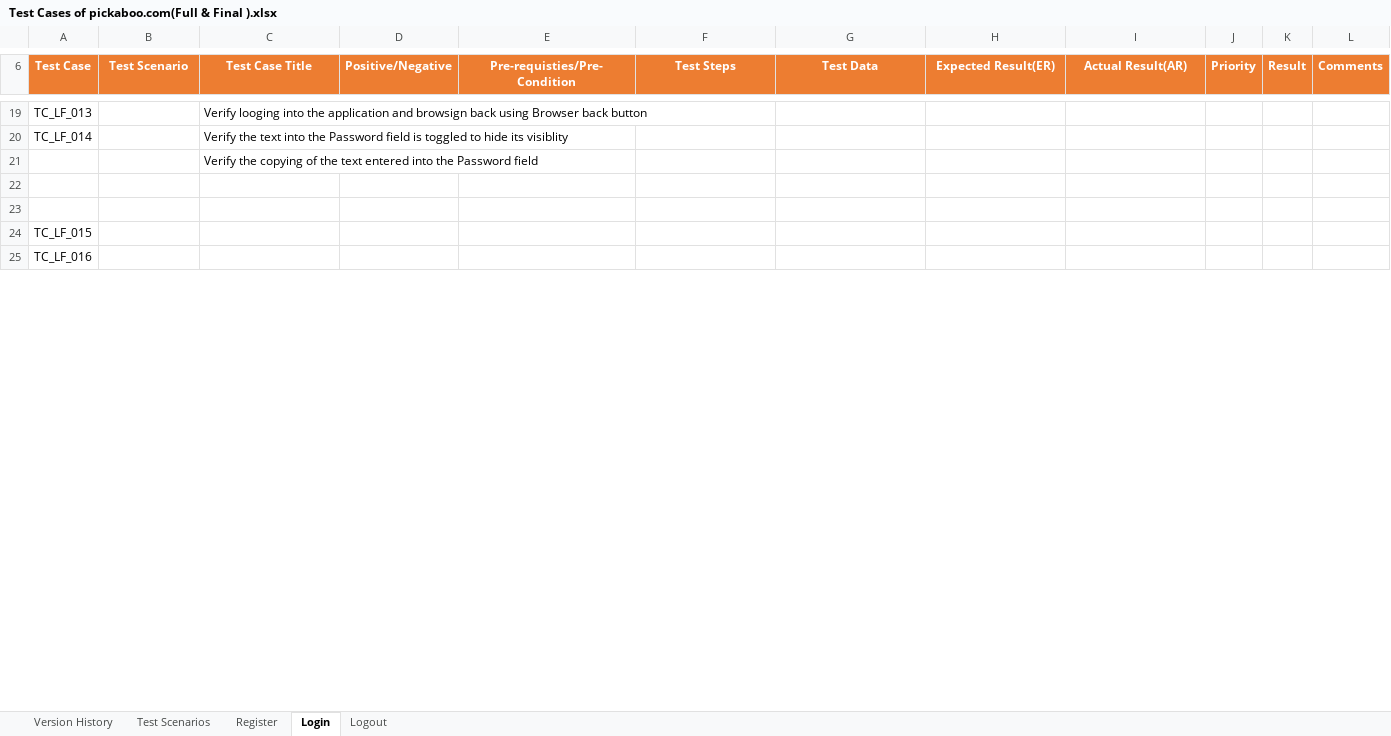
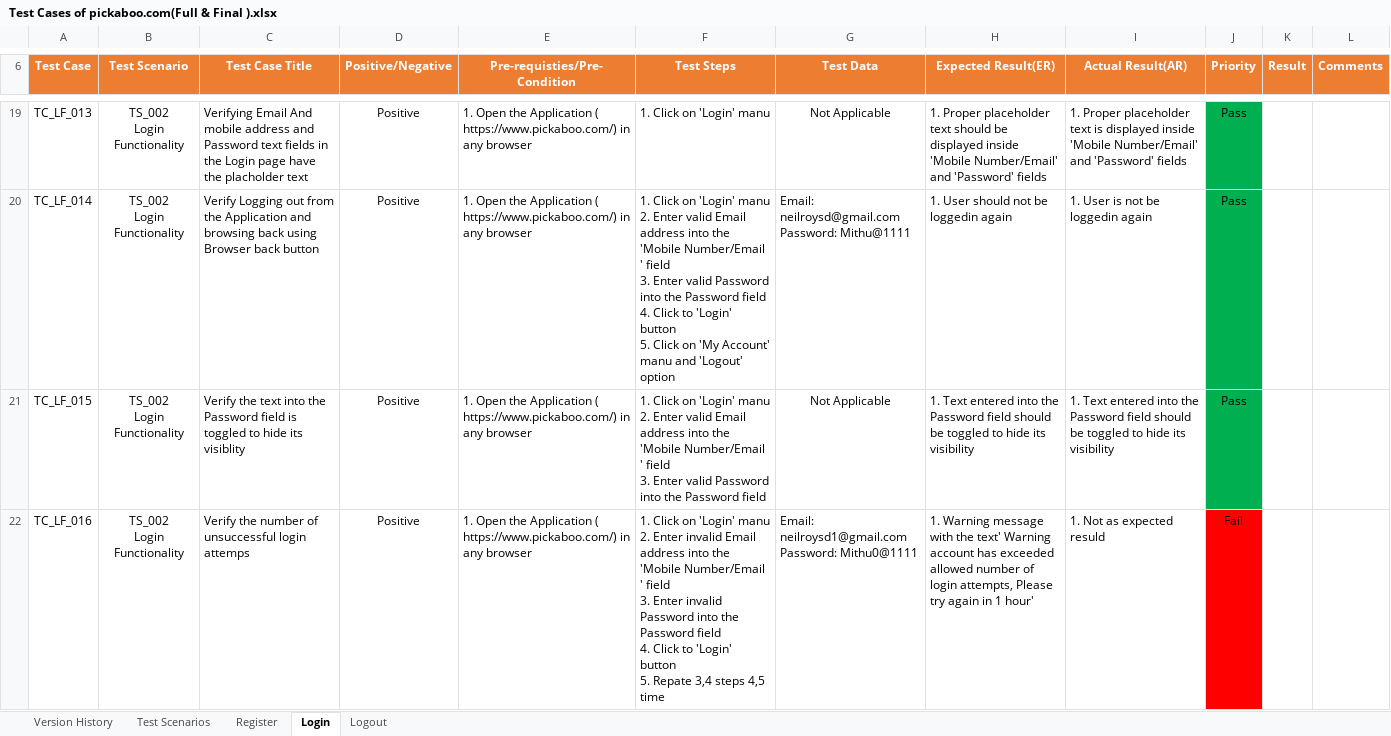
Before and after one commit to contactmithuroy/Test-Cases-of-pickaboo.com, an Excel workbook: Test Cases of pickaboo.com(Full & Final ).xlsx, sheet Login, drawn as a sheet; only a part is shown, gaps mark what is left out; values as stored, in another font and other column widths than the file's, no borders; removed rows and columns are numbered as before the commit, all else as after; ↵ is a line break in a cell; the diff covers the shown part only; the diff names each change by its address in the sheet, - before the commit and + after, or states it on an @@ line.

Commit message:
Add Login functionality

```diff
--- a/Test Cases of pickaboo.com(Full & Final ).xlsx (sheet Login)
+++ b/Test Cases of pickaboo.com(Full & Final ).xlsx (sheet Login)
-B19:B20 (Test Scenario): (empty)
+B19:B20 (Test Scenario): TS_002 ↵ Login Functionality
-C19 (Test Case Title): Verify looging into the application and browsign back using Browser back button
+C19 (Test Case Title): Verifying Email And mobile address and Password text fields in the Login page have the placholder text
-D19:D20 (Positive/Negative): (empty)
+D19:D20 (Positive/Negative): Positive
-E19:E20 (Pre-requisties/Pre-Condition): (empty)
+E19:E20 (Pre-requisties/Pre-Condition): 1. Open the Application ( https://www.pickaboo.com/) in any browser
-F19 (Test Steps): (empty)
+F19 (Test Steps): 1. Click on 'Login' manu
-G19 (Test Data): (empty)
+G19 (Test Data): Not Applicable
-H19 (Expected Result(ER)): (empty)
+H19 (Expected Result(ER)): 1. Proper placeholder text should be displayed inside 'Mobile Number/Email' and 'Password' fields
-I19 (Actual Result(AR)): (empty)
+I19 (Actual Result(AR)): 1. Proper placeholder text is displayed inside 'Mobile Number/Email' and 'Password' fields
-J19:J20 (Priority): (empty)
+J19:J20 (Priority): Pass
-J19:J20 fill: none
+J19:J20 fill: #00B050
-C20 (Test Case Title): Verify the text into the Password field is toggled to hide its visiblity
+C20 (Test Case Title): Verify Logging out from the Application and browsing back using Browser back button
-F20 (Test Steps): (empty)
+F20 (Test Steps): 1. Click on 'Login' manu ↵ 2. Enter valid Email address into the 'Mobile Number/Email ' field ↵ 3. Enter valid Password into the Password field ↵ 4. Click to 'Login' button ↵ 5. Click on 'My Account' manu and 'Logout' option
-G20 (Test Data): (empty)
+G20 (Test Data): Email: neilroysd@gmail.com ↵ Password: Mithu@1111
-H20 (Expected Result(ER)): (empty)
+H20 (Expected Result(ER)): 1. User should not be loggedin again
-I20 (Actual Result(AR)): (empty)
+I20 (Actual Result(AR)): 1. User is not be loggedin again
-row 21:  |  | Verify the copying of the text entered into the Password field
-row 22: (empty)
-row 23: (empty)
-B21:B22 (Test Scenario): (empty)
+B21:B22 (Test Scenario): TS_002 ↵ Login Functionality
-C21 (Test Case Title): (empty)
+C21 (Test Case Title): Verify the text into the Password field is toggled to hide its visiblity
-D21:D22 (Positive/Negative): (empty)
+D21:D22 (Positive/Negative): Positive
-E21:E22 (Pre-requisties/Pre-Condition): (empty)
+E21:E22 (Pre-requisties/Pre-Condition): 1. Open the Application ( https://www.pickaboo.com/) in any browser
-F21 (Test Steps): (empty)
+F21 (Test Steps): 1. Click on 'Login' manu ↵ 2. Enter valid Email address into the 'Mobile Number/Email ' field ↵ 3. Enter valid Password into the Password field
-G21 (Test Data): (empty)
+G21 (Test Data): Not Applicable
-H21 (Expected Result(ER)): (empty)
+H21 (Expected Result(ER)): 1. Text entered into the Password field should be toggled to hide its visibility
-I21 (Actual Result(AR)): (empty)
+I21 (Actual Result(AR)): 1. Text entered into the Password field should be toggled to hide its visibility
-J21 (Priority): (empty)
+J21 (Priority): Pass
-J21 fill: none
+J21 fill: #00B050
-C22 (Test Case Title): (empty)
+C22 (Test Case Title): Verify the number of unsuccessful login attemps
-F22 (Test Steps): (empty)
+F22 (Test Steps): 1. Click on 'Login' manu ↵ 2. Enter invalid Email address into the 'Mobile Number/Email ' field ↵ 3. Enter invalid Password into the Password field ↵ 4. Click to 'Login' button ↵ 5. Repate 3,4 steps 4,5 time
-G22 (Test Data): (empty)
+G22 (Test Data): Email: neilroysd1@gmail.com ↵ Password: Mithu0@1111
-H22 (Expected Result(ER)): (empty)
+H22 (Expected Result(ER)): 1. Warning message with the text' Warning account has exceeded allowed number of login attempts, Please try again in 1 hour'
-I22 (Actual Result(AR)): (empty)
+I22 (Actual Result(AR)): 1. Not as expected resuld
-J22 (Priority): (empty)
+J22 (Priority): Fail
-J22 fill: none
+J22 fill: #FF0000
```
Also changed, not shown: 6 added rows, 139 edited cells and cell formats elsewhere in this sheet, formulas that keep their value.
